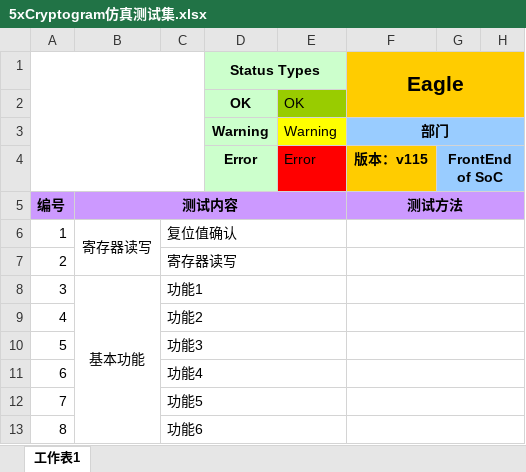
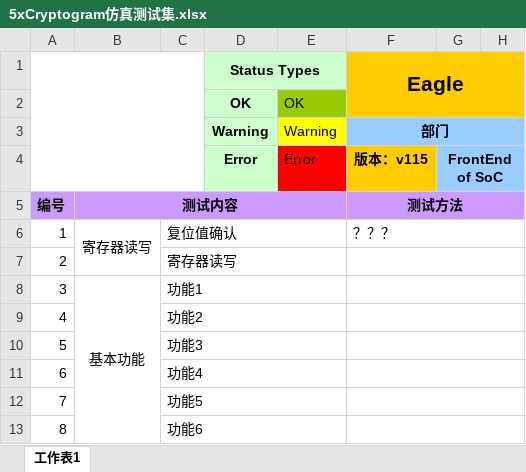
Before and after one commit to DuikerGe/CryptographyGithub, an Excel workbook: 5xCryptogram仿真测试集.xlsx, sheet 工作表1, drawn as a sheet; only a part is shown; values as stored, in another font and other column widths than the file's, no borders; the diff names each change by its address in the sheet, - before the commit and + after, or states it on an @@ line.

Commit message:
Change Test!
Change Test!

```diff
--- a/5xCryptogram仿真测试集.xlsx (sheet 工作表1)
+++ b/5xCryptogram仿真测试集.xlsx (sheet 工作表1)
-F6 (Eagle): (empty)
+F6 (Eagle): ？？？
```
